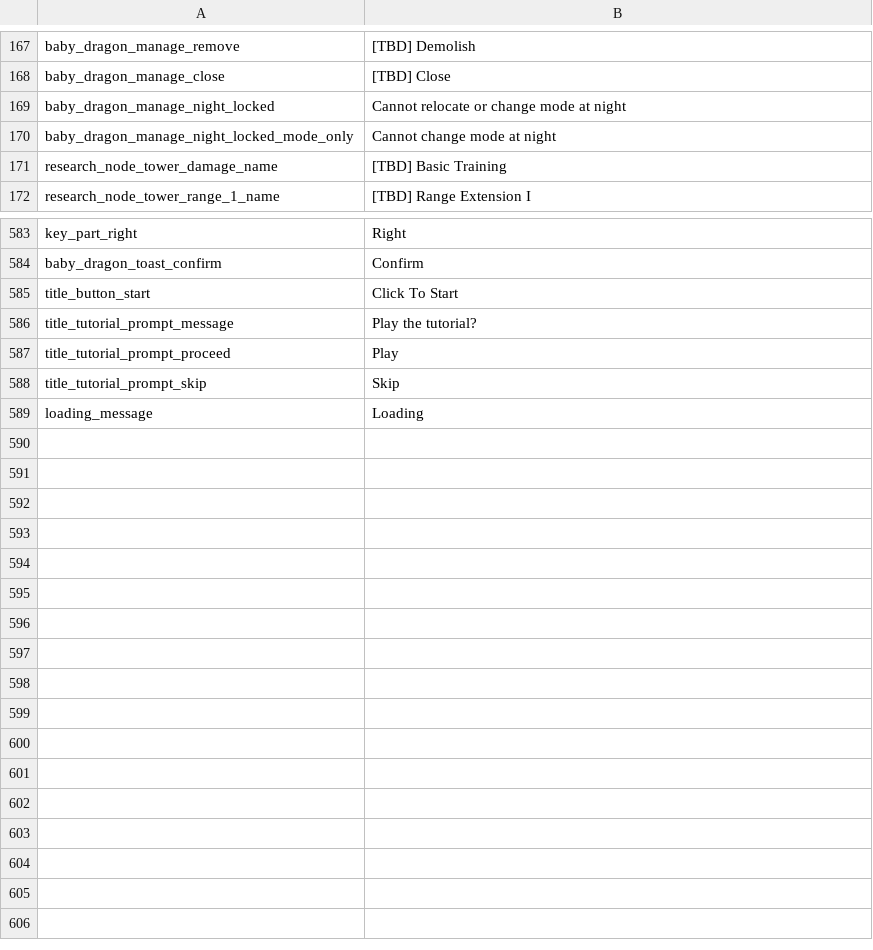
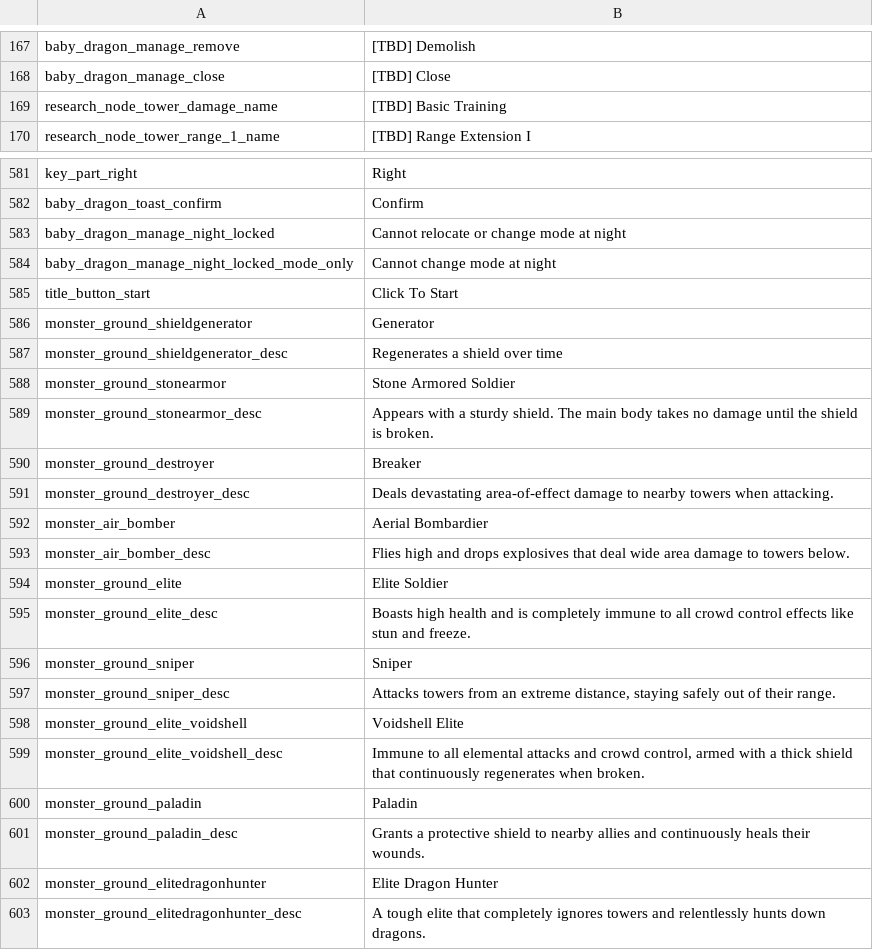
Before and after one commit to JoKangHyeon/TowerAndDragon, a CSV file: Assets/StreamingAssets/Localization/en_us.csv, drawn as a sheet; only a part is shown, gaps mark what is left out; removed rows and columns are numbered as before the commit, all else as after; the diff covers the shown part only; the diff names each change by its address in the sheet, - before the commit and + after, or states it on an @@ line.

Commit message:
Add 8 new monsters and update element immunity logic
- 신규 몬스터 8종 데이터(SO) 및 프리팹 조립 완료 (석갑병, 파쇄병, 공허껍질 정예 등)
- MonsterElementRule.AllImmune 룰 로직 구현 추가 (모든 원소 마법 데미지 무효화)
- ko_kr.csv 및 en_us.csv에 신규 몬스터 텍스트 데이터 일괄 등록
- Docs 폴더에 신규 몬스터 요약(monster_addition_summary.md) 문서 추가

```diff
--- a/Assets/StreamingAssets/Localization/en_us.csv
+++ b/Assets/StreamingAssets/Localization/en_us.csv
@@ row 169 moved to row 583: baby_dragon_manage_night_locked @@
@@ row 170 moved to row 584: baby_dragon_manage_night_locked_mode_onl… @@
-row 586: title_tutorial_prompt_message | Play the tutorial?
-row 587: title_tutorial_prompt_proceed | Play
-row 588: title_tutorial_prompt_skip | Skip
-row 589: loading_message | Loading
+row 586: monster_ground_shieldgenerator | Generator
+row 587: monster_ground_shieldgenerator_desc | Regenerates a shield over time
+row 588: monster_ground_stonearmor | Stone Armored Soldier
+row 589: monster_ground_stonearmor_desc | Appears with a sturdy shield. The main body takes no damage until the shield is broken.
+row 590: monster_ground_destroyer | Breaker
+row 591: monster_ground_destroyer_desc | Deals devastating area-of-effect damage to nearby towers when attacking.
+row 592: monster_air_bomber | Aerial Bombardier
+row 593: monster_air_bomber_desc | Flies high and drops explosives that deal wide area damage to towers below.
+row 594: monster_ground_elite | Elite Soldier
+row 595: monster_ground_elite_desc | Boasts high health and is completely immune to all crowd control effects like stun and freeze.
+row 596: monster_ground_sniper | Sniper
+row 597: monster_ground_sniper_desc | Attacks towers from an extreme distance, staying safely out of their range.
+row 598: monster_ground_elite_voidshell | Voidshell Elite
+row 599: monster_ground_elite_voidshell_desc | Immune to all elemental attacks and crowd control, armed with a thick shield that continuously regenerates when broken.
+row 600: monster_ground_paladin | Paladin
+row 601: monster_ground_paladin_desc | Grants a protective shield to nearby allies and continuously heals their wounds.
+row 602: monster_ground_elitedragonhunter | Elite Dragon Hunter
+row 603: monster_ground_elitedragonhunter_desc | A tough elite that completely ignores towers and relentlessly hunts down dragons.
```
Also changed, not shown: 1 edited cell elsewhere in this file, Assets/StreamingAssets/Localization/ko_kr.csv, 55 other files.
